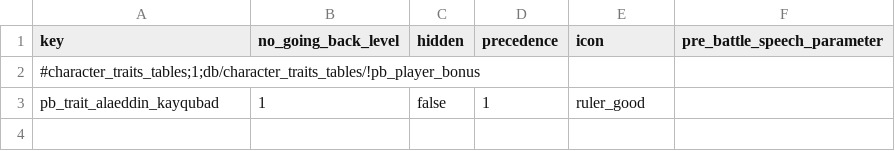
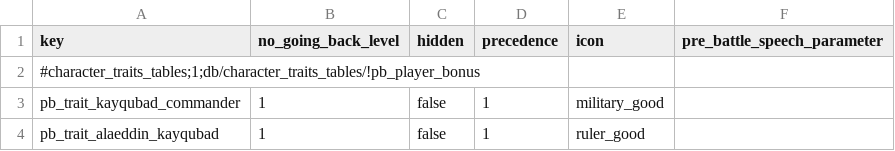
Before and after one commit to mustafadgncy66-max/myrepo, a TSV file: MK1212_OyuncuBonus/tsv/db/character_traits_tables/!pb_player_bonus.tsv, drawn as a sheet.

```diff
--- a/MK1212_OyuncuBonus/tsv/db/character_traits_tables/!pb_player_bonus.tsv
+++ b/MK1212_OyuncuBonus/tsv/db/character_traits_tables/!pb_player_bonus.tsv
@@ -2,2 +2,3 @@ key	no_going_back_level	hidden	precedence	icon	pre_battle_speech_parameter
 #character_traits_tables;1;db/character_traits_tables/!pb_player_bonus					
+pb_trait_kayqubad_commander	1	false	1	military_good	
 pb_trait_alaeddin_kayqubad	1	false	1	ruler_good	
```
Also changed, not shown: MK1212_OyuncuBonus/tsv/db/trait_level_effects_tables/!pb_player_bonus.tsv, MK1212_OyuncuBonus/tsv/text/db/!pb_player_bonus.loc.tsv, 8 other files.
